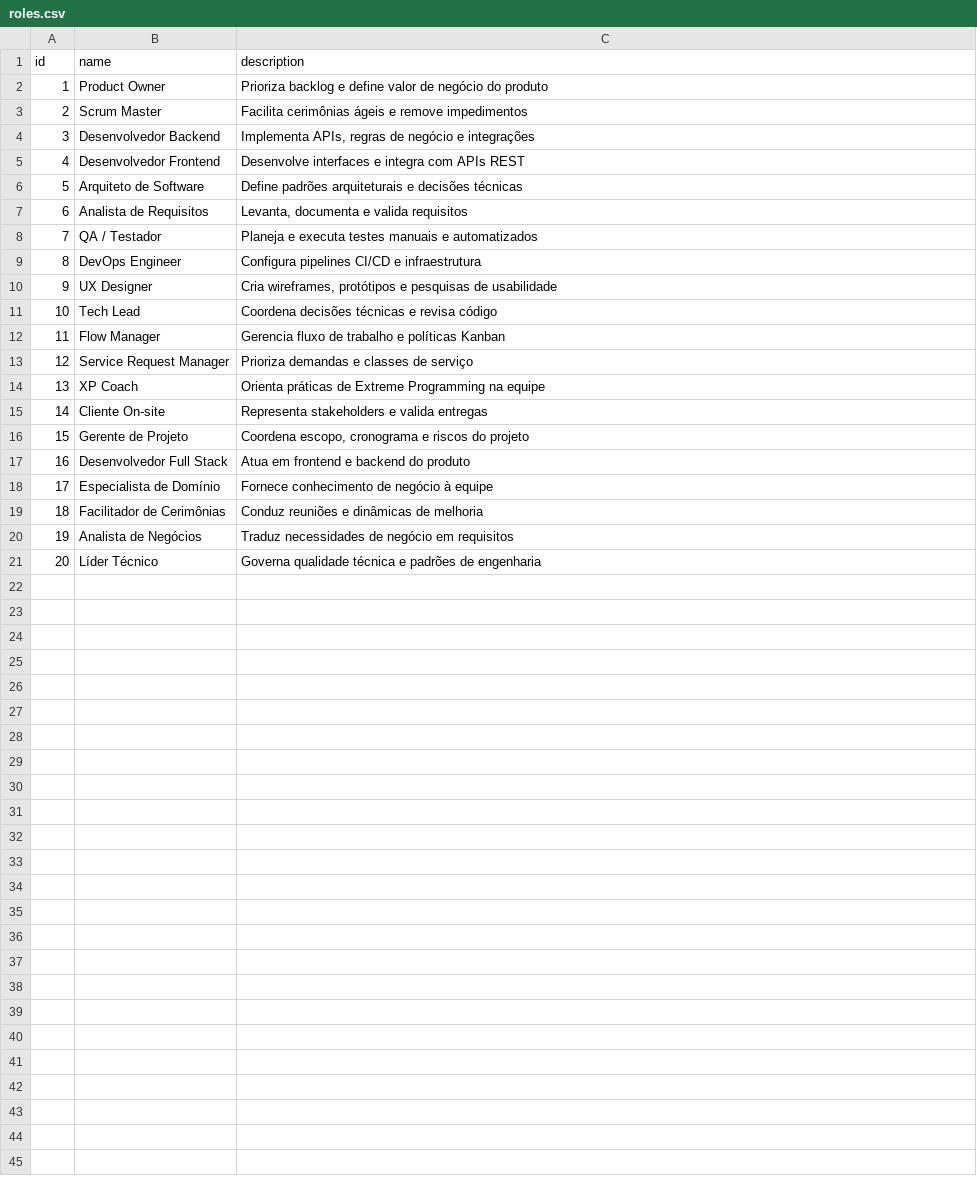
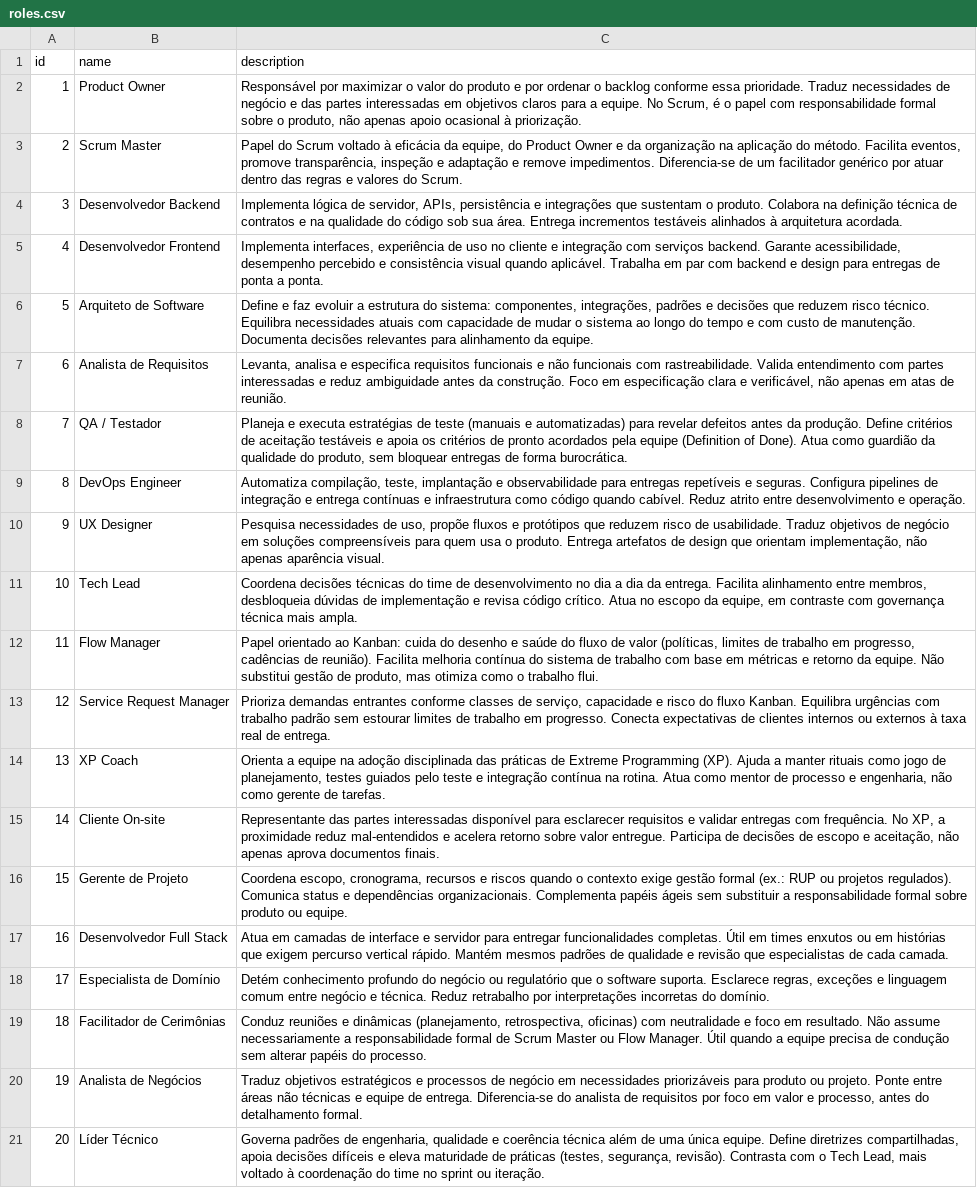
Before and after one commit to AramysMatos/process-composer, a CSV file: src/main/resources/config/liquibase/fake-data/catalog/library/roles.csv, drawn as a sheet; the diff names each change by its address in the sheet, - before the commit and + after, or states it on an @@ line.

Commit message:
Add scripts for Liquibase checksum computation and catalog updates
- Introduced ComputeLiquibaseChecksum.java to compute checksums for changesets in the load_process_catalog.xml file without requiring a database connection.
- Added generate-catalog-description-updates.py to consolidate catalog and library updates into a single Liquibase changelog.
- Created generate-library-catalog-updates.py as a deprecated script, recommending the use of the new consolidated script.
- Updated master.xml to include the new consolidated changelog.
- Enhanced existing CSV files with detailed descriptions for processes and artifacts, improving clarity and documentation quality.

```diff
--- a/src/main/resources/config/liquibase/fake-data/catalog/library/roles.csv
+++ b/src/main/resources/config/liquibase/fake-data/catalog/library/roles.csv
-C2 (description): Prioriza backlog e define valor de negócio do produto
+C2 (description): Responsável por maximizar o valor do produto e por ordenar o backlog conforme essa prioridade. Traduz necessidades de negócio e das partes interessadas em objetivos claros para a equipe. No Scrum, é o papel com responsabilidade formal sobre o produto, não apenas apoio ocasional à priorização.
-C3 (description): Facilita cerimônias ágeis e remove impedimentos
+C3 (description): Papel do Scrum voltado à eficácia da equipe, do Product Owner e da organização na aplicação do método. Facilita eventos, promove transparência, inspeção e adaptação e remove impedimentos. Diferencia-se de um facilitador genérico por atuar dentro das regras e valores do Scrum.
-C4 (description): Implementa APIs, regras de negócio e integrações
+C4 (description): Implementa lógica de servidor, APIs, persistência e integrações que sustentam o produto. Colabora na definição técnica de contratos e na qualidade do código sob sua área. Entrega incrementos testáveis alinhados à arquitetura acordada.
-C5 (description): Desenvolve interfaces e integra com APIs REST
+C5 (description): Implementa interfaces, experiência de uso no cliente e integração com serviços backend. Garante acessibilidade, desempenho percebido e consistência visual quando aplicável. Trabalha em par com backend e design para entregas de ponta a ponta.
-C6 (description): Define padrões arquiteturais e decisões técnicas
+C6 (description): Define e faz evoluir a estrutura do sistema: componentes, integrações, padrões e decisões que reduzem risco técnico. Equilibra necessidades atuais com capacidade de mudar o sistema ao longo do tempo e com custo de manutenção. Documenta decisões relevantes para alinhamento da equipe.
-C7 (description): Levanta, documenta e valida requisitos
+C7 (description): Levanta, analisa e especifica requisitos funcionais e não funcionais com rastreabilidade. Valida entendimento com partes interessadas e reduz ambiguidade antes da construção. Foco em especificação clara e verificável, não apenas em atas de reunião.
-C8 (description): …e executa testes manuais e automatizados
+C8 (description): …e executa estratégias de teste (manuais e automatizadas) para revelar defeitos antes da produção. Define critérios de aceitação testáveis e apoia os critérios de pronto acordados pela equipe (Definition of Done). Atua como guardião da qualidade do produto, sem bloquear entregas de forma burocrática.
-C9 (description): Configura pipelines CI/CD e infraestrutura
+C9 (description): Automatiza compilação, teste, implantação e observabilidade para entregas repetíveis e seguras. Configura pipelines de integração e entrega contínuas e infraestrutura como código quando cabível. Reduz atrito entre desenvolvimento e operação.
-C10 (description): Cria wireframes, protótipos e pesquisas de usabilidade
+C10 (description): Pesquisa necessidades de uso, propõe fluxos e protótipos que reduzem risco de usabilidade. Traduz objetivos de negócio em soluções compreensíveis para quem usa o produto. Entrega artefatos de design que orientam implementação, não apenas aparência visual.
-C11 (description): …decisões técnicas e revisa código
+C11 (description): …decisões técnicas do time de desenvolvimento no dia a dia da entrega. Facilita alinhamento entre membros, desbloqueia dúvidas de implementação e revisa código crítico. Atua no escopo da equipe, em contraste com governança técnica mais ampla.
-C12 (description): Gerencia fluxo de trabalho e políticas Kanban
+C12 (description): Papel orientado ao Kanban: cuida do desenho e saúde do fluxo de valor (políticas, limites de trabalho em progresso, cadências de reunião). Facilita melhoria contínua do sistema de trabalho com base em métricas e retorno da equipe. Não substitui gestão de produto, mas otimiza como o trabalho flui.
-C13 (description): Prioriza demandas e classes de serviço
+C13 (description): Prioriza demandas entrantes conforme classes de serviço, capacidade e risco do fluxo Kanban. Equilibra urgências com trabalho padrão sem estourar limites de trabalho em progresso. Conecta expectativas de clientes internos ou externos à taxa real de entrega.
-C14 (description): Orienta práticas de Extreme Programming na equipe
+C14 (description): Orienta a equipe na adoção disciplinada das práticas de Extreme Programming (XP). Ajuda a manter rituais como jogo de planejamento, testes guiados pelo teste e integração contínua na rotina. Atua como mentor de processo e engenharia, não como gerente de tarefas.
-C15 (description): Representa stakeholders e valida entregas
+C15 (description): Representante das partes interessadas disponível para esclarecer requisitos e validar entregas com frequência. No XP, a proximidade reduz mal-entendidos e acelera retorno sobre valor entregue. Participa de decisões de escopo e aceitação, não apenas aprova documentos finais.
-C16 (description): Coordena escopo, cronograma e riscos do projeto
+C16 (description): Coordena escopo, cronograma, recursos e riscos quando o contexto exige gestão formal (ex.: RUP ou projetos regulados). Comunica status e dependências organizacionais. Complementa papéis ágeis sem substituir a responsabilidade formal sobre produto ou equipe.
-C17 (description): Atua em frontend e backend do produto
+C17 (description): Atua em camadas de interface e servidor para entregar funcionalidades completas. Útil em times enxutos ou em histórias que exigem percurso vertical rápido. Mantém mesmos padrões de qualidade e revisão que especialistas de cada camada.
-C18 (description): Fornece conhecimento de negócio à equipe
+C18 (description): Detém conhecimento profundo do negócio ou regulatório que o software suporta. Esclarece regras, exceções e linguagem comum entre negócio e técnica. Reduz retrabalho por interpretações incorretas do domínio.
-C19 (description): …e dinâmicas de melhoria
+C19 (description): …e dinâmicas (planejamento, retrospectiva, oficinas) com neutralidade e foco em resultado. Não assume necessariamente a responsabilidade formal de Scrum Master ou Flow Manager. Útil quando a equipe precisa de condução sem alterar papéis do processo.
-C20 (description): Traduz necessidades de negócio em requisitos
+C20 (description): Traduz objetivos estratégicos e processos de negócio em necessidades priorizáveis para produto ou projeto. Ponte entre áreas não técnicas e equipe de entrega. Diferencia-se do analista de requisitos por foco em valor e processo, antes do detalhamento formal.
-C21 (description): Governa qualidade técnica e padrões de engenharia
+C21 (description): Governa padrões de engenharia, qualidade e coerência técnica além de uma única equipe. Define diretrizes compartilhadas, apoia decisões difíceis e eleva maturidade de práticas (testes, segurança, revisão). Contrasta com o Tech Lead, mais voltado à coordenação do time no sprint ou iteração.
```
Also changed, not shown: src/main/resources/config/liquibase/fake-data/catalog/library/artifacts.csv, src/main/resources/config/liquibase/fake-data/catalog/processes/kanban/activity.csv, 35 other files.
